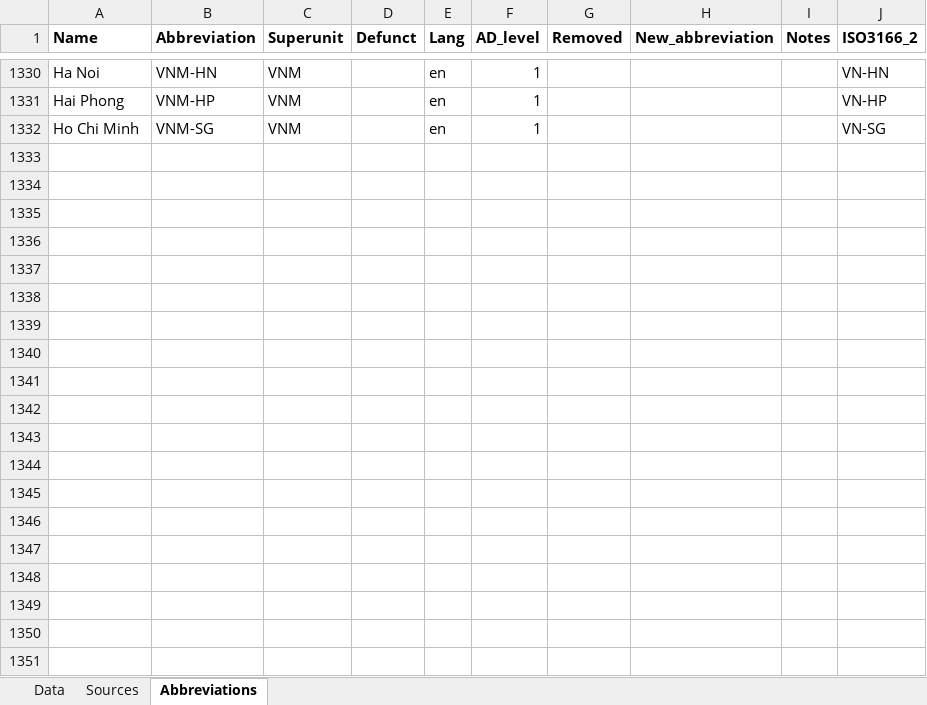
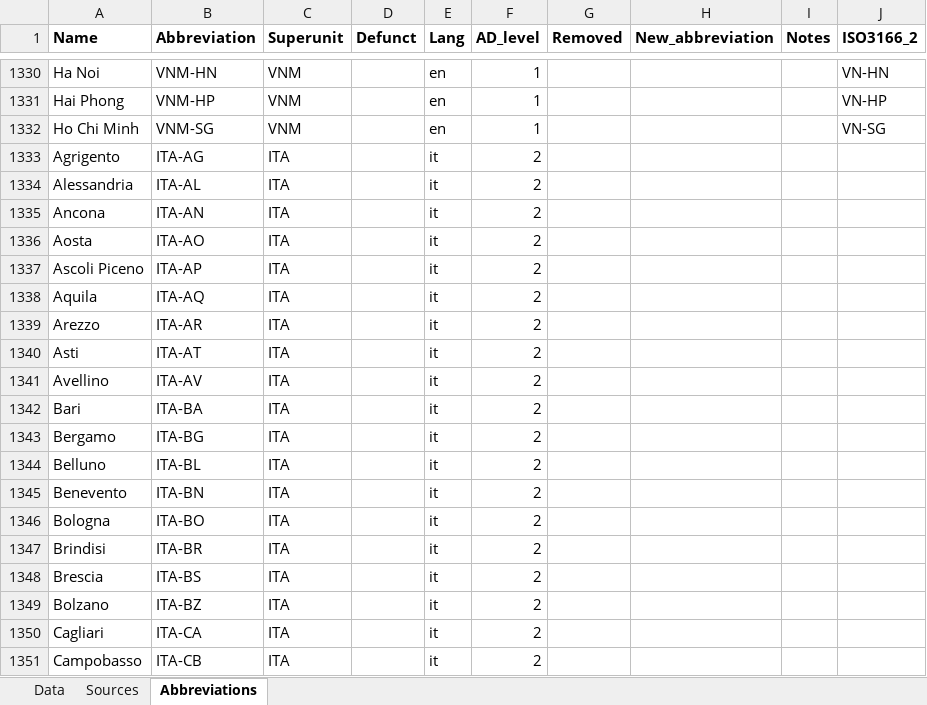
Before and after one commit to Deleetdk/kirkegaard, an Excel workbook: inst/extdata/political_units.xlsx, sheet Abbreviations, drawn as a sheet; only a part is shown, gaps mark what is left out; values as stored, in another font and other column widths than the file's, no borders; the diff covers the shown part only; the diff names each change by its address in the sheet, - before the commit and + after, or states it on an @@ line.

Commit message:
update pol units with italian regions and provinces

```diff
--- a/inst/extdata/political_units.xlsx (sheet Abbreviations)
+++ b/inst/extdata/political_units.xlsx (sheet Abbreviations)
+row 1333: Agrigento | ITA-AG | ITA |  | it | 2
+row 1334: Alessandria | ITA-AL | ITA |  | it | 2
+row 1335: Ancona | ITA-AN | ITA |  | it | 2
+row 1336: Aosta | ITA-AO | ITA |  | it | 2
+row 1337: Ascoli Piceno | ITA-AP | ITA |  | it | 2
+row 1338: Aquila | ITA-AQ | ITA |  | it | 2
+row 1339: Arezzo | ITA-AR | ITA |  | it | 2
+row 1340: Asti | ITA-AT | ITA |  | it | 2
+row 1341: Avellino | ITA-AV | ITA |  | it | 2
+row 1342: Bari | ITA-BA | ITA |  | it | 2
+row 1343: Bergamo | ITA-BG | ITA |  | it | 2
+row 1344: Belluno | ITA-BL | ITA |  | it | 2
+row 1345: Benevento | ITA-BN | ITA |  | it | 2
+row 1346: Bologna | ITA-BO | ITA |  | it | 2
+row 1347: Brindisi | ITA-BR | ITA |  | it | 2
+row 1348: Brescia | ITA-BS | ITA |  | it | 2
+row 1349: Bolzano | ITA-BZ | ITA |  | it | 2
+row 1350: Cagliari | ITA-CA | ITA |  | it | 2
+row 1351: Campobasso | ITA-CB | ITA |  | it | 2
```
Also changed, not shown: 102 added rows elsewhere in this sheet, 1 other file.
